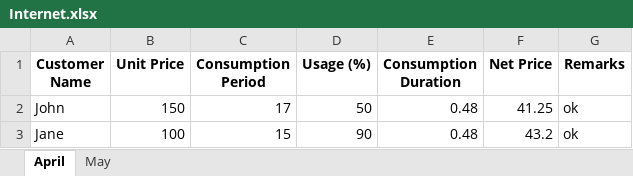
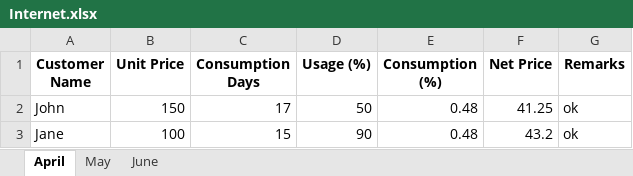
Before and after one commit to Sammyy181/invoiceEditor, an Excel workbook: data/Internet.xlsx, sheet April, drawn as a sheet; values as stored, in another font and other column widths than the file's, no borders; the diff names each change by its address in the sheet, - before the commit and + after, or states it on an @@ line.

```diff
--- a/data/Internet.xlsx (sheet April)
+++ b/data/Internet.xlsx (sheet April)
+sheet tab: June
-C1: Consumption Period
+C1: Consumption Days
-E1: Consumption Duration
+E1: Consumption (%)
```
Also changed, not shown: sheet May, data/Electricity.xlsx, data/Paper.xlsx, 11 other files.
